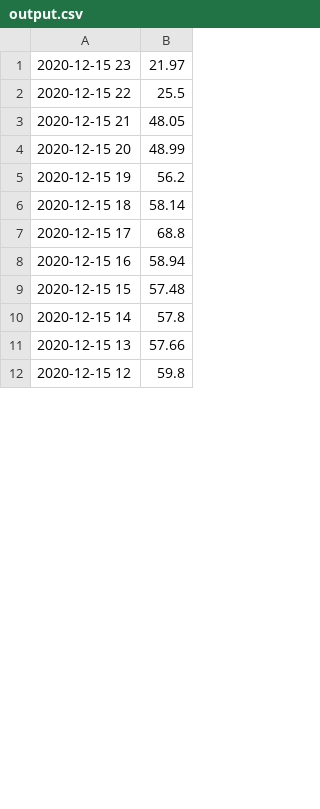
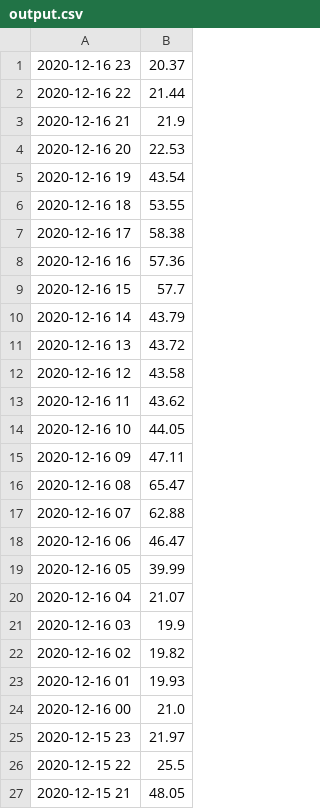
Before and after one commit to JakobJFL/ElectricitySmartHomesystem-P1AAU, a CSV file: output.csv, drawn as a sheet; only a part is shown; the shorter side is filled out with more unchanged rows; the diff covers the shown part only; the diff names each change by its address in the sheet, - before the commit and + after, or states it on an @@ line.

```diff
--- a/output.csv
+++ b/output.csv
+row 1: 2020-12-16 23 | 20.37
+row 2: 2020-12-16 22 | 21.44
+row 3: 2020-12-16 21 | 21.9
+row 4: 2020-12-16 20 | 22.53
+row 5: 2020-12-16 19 | 43.54
+row 6: 2020-12-16 18 | 53.55
+row 7: 2020-12-16 17 | 58.38
+row 8: 2020-12-16 16 | 57.36
+row 9: 2020-12-16 15 | 57.7
+row 10: 2020-12-16 14 | 43.79
+row 11: 2020-12-16 13 | 43.72
+row 12: 2020-12-16 12 | 43.58
+row 13: 2020-12-16 11 | 43.62
+row 14: 2020-12-16 10 | 44.05
+row 15: 2020-12-16 09 | 47.11
+row 16: 2020-12-16 08 | 65.47
+row 17: 2020-12-16 07 | 62.88
+row 18: 2020-12-16 06 | 46.47
+row 19: 2020-12-16 05 | 39.99
+row 20: 2020-12-16 04 | 21.07
+row 21: 2020-12-16 03 | 19.9
+row 22: 2020-12-16 02 | 19.82
+row 23: 2020-12-16 01 | 19.93
+row 24: 2020-12-16 00 | 21.0
```
Also changed, not shown: 24 removed rows elsewhere in this file, 3 other files.
